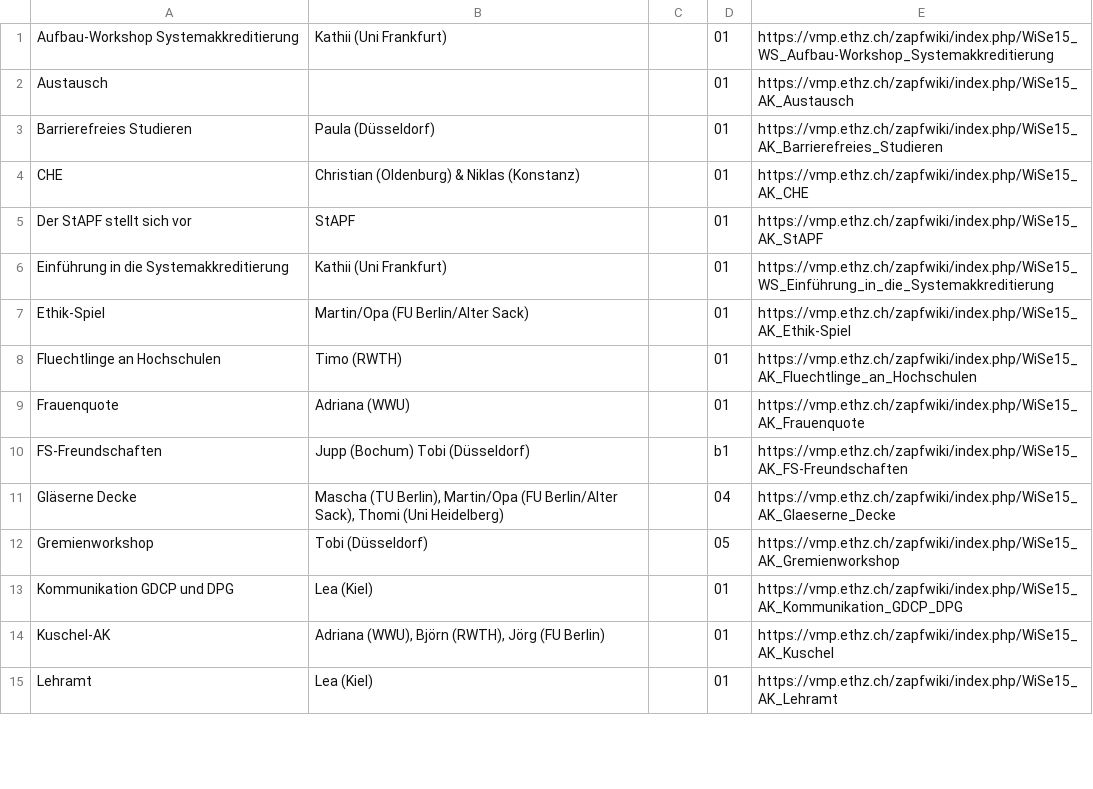
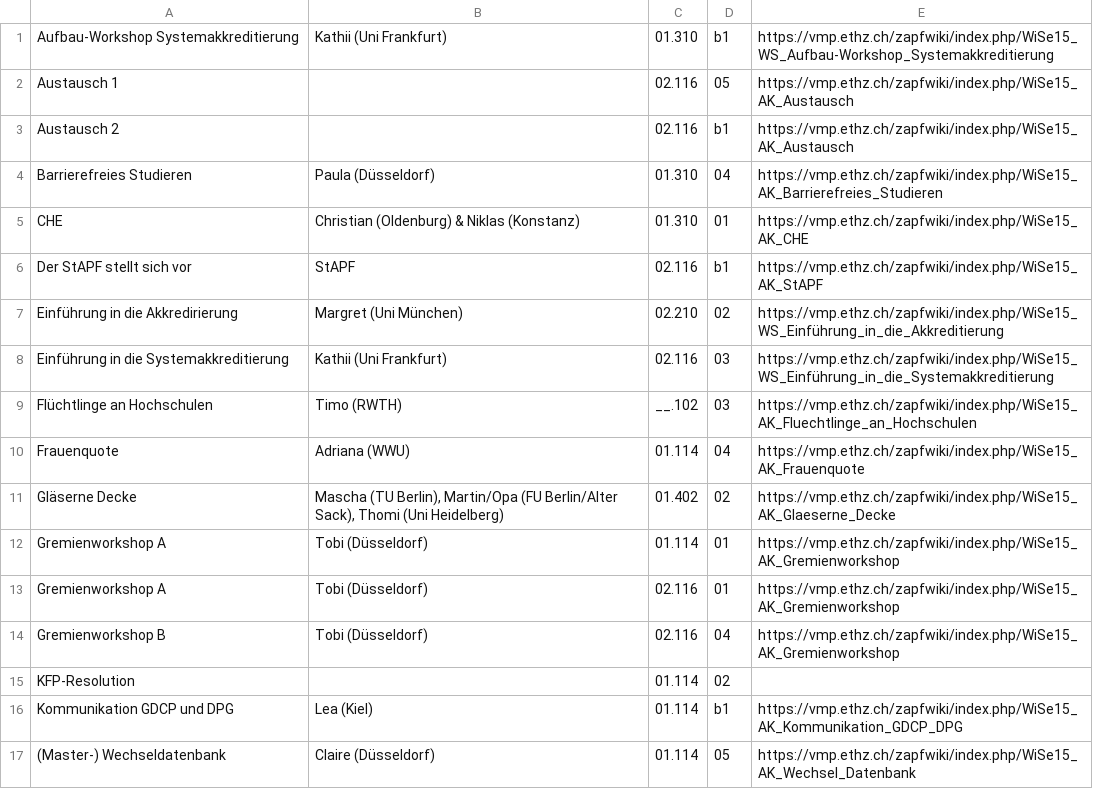
Before and after one commit to ZaPF/ZaPF-App, a CSV file: template/ak_frankfurt.csv, drawn as a sheet; only a part is shown; the diff covers the shown part only.

Commit message:
erste reale version der ake von frankfurt eingefügt

```diff
--- a/template/ak_frankfurt.csv
+++ b/template/ak_frankfurt.csv
@@ -1,15 +1,17 @@
-Aufbau-Workshop Systemakkreditierung	Kathii (Uni Frankfurt)		01	https://vmp.ethz.ch/zapfwiki/index.php/WiSe15_WS_Aufbau-Workshop_Systemakkreditierung
-Austausch			01	https://vmp.ethz.ch/zapfwiki/index.php/WiSe15_AK_Austausch
-Barrierefreies Studieren	Paula (Düsseldorf)		01	https://vmp.ethz.ch/zapfwiki/index.php/WiSe15_AK_Barrierefreies_Studieren
-CHE	Christian (Oldenburg) & Niklas (Konstanz)		01	https://vmp.ethz.ch/zapfwiki/index.php/WiSe15_AK_CHE
-Der StAPF stellt sich vor	StAPF		01	https://vmp.ethz.ch/zapfwiki/index.php/WiSe15_AK_StAPF
-Einführung in die Systemakkreditierung	Kathii (Uni Frankfurt)		01	https://vmp.ethz.ch/zapfwiki/index.php/WiSe15_WS_Einführung_in_die_Systemakkreditierung
-Ethik-Spiel	Martin/Opa (FU Berlin/Alter Sack)		01	https://vmp.ethz.ch/zapfwiki/index.php/WiSe15_AK_Ethik-Spiel
-Fluechtlinge an Hochschulen	Timo (RWTH)		01	https://vmp.ethz.ch/zapfwiki/index.php/WiSe15_AK_Fluechtlinge_an_Hochschulen
-Frauenquote	Adriana (WWU)		01	https://vmp.ethz.ch/zapfwiki/index.php/WiSe15_AK_Frauenquote
-FS-Freundschaften	Jupp (Bochum) Tobi (Düsseldorf)		b1	https://vmp.ethz.ch/zapfwiki/index.php/WiSe15_AK_FS-Freundschaften
-"Gläserne Decke"	Mascha (TU Berlin), Martin/Opa (FU Berlin/Alter Sack), Thomi (Uni Heidelberg)		04	https://vmp.ethz.ch/zapfwiki/index.php/WiSe15_AK_Glaeserne_Decke
-Gremienworkshop	Tobi (Düsseldorf)		05	https://vmp.ethz.ch/zapfwiki/index.php/WiSe15_AK_Gremienworkshop
-Kommunikation GDCP und DPG	Lea (Kiel)		01	https://vmp.ethz.ch/zapfwiki/index.php/WiSe15_AK_Kommunikation_GDCP_DPG
-Kuschel-AK	Adriana (WWU), Björn (RWTH), Jörg (FU Berlin)		01	https://vmp.ethz.ch/zapfwiki/index.php/WiSe15_AK_Kuschel
-Lehramt	Lea (Kiel)		01	https://vmp.ethz.ch/zapfwiki/index.php/WiSe15_AK_Lehramt
+Aufbau-Workshop Systemakkreditierung	Kathii (Uni Frankfurt)	01.310	b1	https://vmp.ethz.ch/zapfwiki/index.php/WiSe15_WS_Aufbau-Workshop_Systemakkreditierung
+Austausch 1		02.116	05	https://vmp.ethz.ch/zapfwiki/index.php/WiSe15_AK_Austausch
+Austausch 2		02.116	b1	https://vmp.ethz.ch/zapfwiki/index.php/WiSe15_AK_Austausch
+Barrierefreies Studieren	Paula (Düsseldorf)	01.310	04	https://vmp.ethz.ch/zapfwiki/index.php/WiSe15_AK_Barrierefreies_Studieren
+CHE	Christian (Oldenburg) & Niklas (Konstanz)	01.310	01	https://vmp.ethz.ch/zapfwiki/index.php/WiSe15_AK_CHE
+Der StAPF stellt sich vor	StAPF	02.116	b1	https://vmp.ethz.ch/zapfwiki/index.php/WiSe15_AK_StAPF
+Einführung in die Akkredirierung	Margret (Uni München)	02.210	02	https://vmp.ethz.ch/zapfwiki/index.php/WiSe15_WS_Einführung_in_die_Akkreditierung
+Einführung in die Systemakkreditierung	Kathii (Uni Frankfurt)	02.116	03	https://vmp.ethz.ch/zapfwiki/index.php/WiSe15_WS_Einführung_in_die_Systemakkreditierung
+Flüchtlinge an Hochschulen	Timo (RWTH)	__.102	03	https://vmp.ethz.ch/zapfwiki/index.php/WiSe15_AK_Fluechtlinge_an_Hochschulen
+Frauenquote	Adriana (WWU)	01.114	04	https://vmp.ethz.ch/zapfwiki/index.php/WiSe15_AK_Frauenquote
+"Gläserne Decke"	Mascha (TU Berlin), Martin/Opa (FU Berlin/Alter Sack), Thomi (Uni Heidelberg)	01.402	02	https://vmp.ethz.ch/zapfwiki/index.php/WiSe15_AK_Glaeserne_Decke
+Gremienworkshop A	Tobi (Düsseldorf)	01.114	01	https://vmp.ethz.ch/zapfwiki/index.php/WiSe15_AK_Gremienworkshop
+Gremienworkshop A	Tobi (Düsseldorf)	02.116	01	https://vmp.ethz.ch/zapfwiki/index.php/WiSe15_AK_Gremienworkshop
+Gremienworkshop B	Tobi (Düsseldorf)	02.116	04	https://vmp.ethz.ch/zapfwiki/index.php/WiSe15_AK_Gremienworkshop
+KFP-Resolution		01.114	02	
+Kommunikation GDCP und DPG	Lea (Kiel)	01.114	b1	https://vmp.ethz.ch/zapfwiki/index.php/WiSe15_AK_Kommunikation_GDCP_DPG
+(Master-) Wechseldatenbank	Claire (Düsseldorf)	01.114	05	https://vmp.ethz.ch/zapfwiki/index.php/WiSe15_AK_Wechsel_Datenbank
```
Also changed, not shown: 7 added rows, 2 removed rows and 28 edited cells elsewhere in this file, template/slots_frankfurt.csv, 1 other file.
